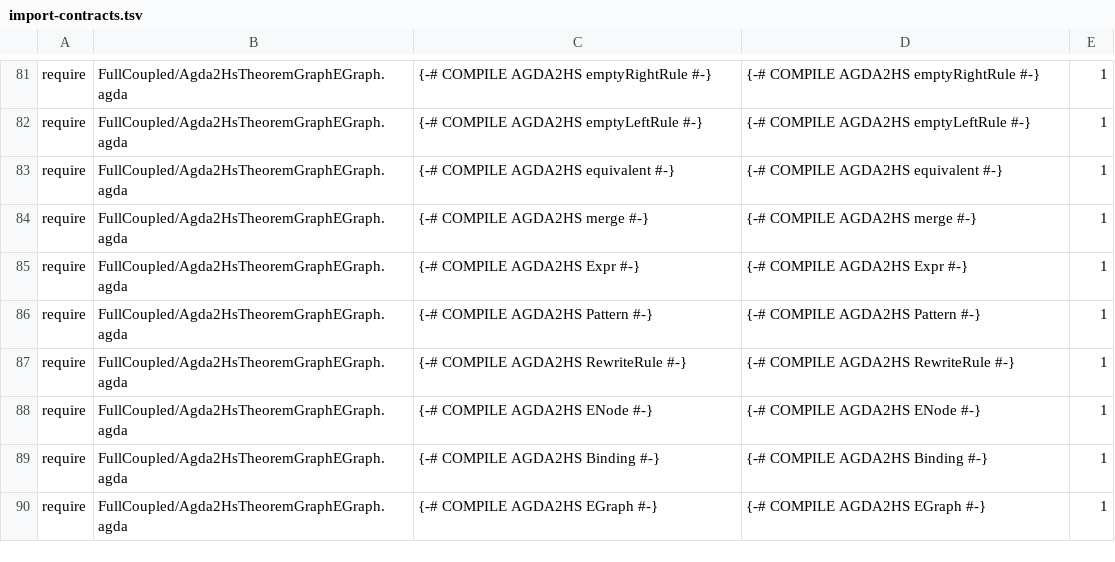
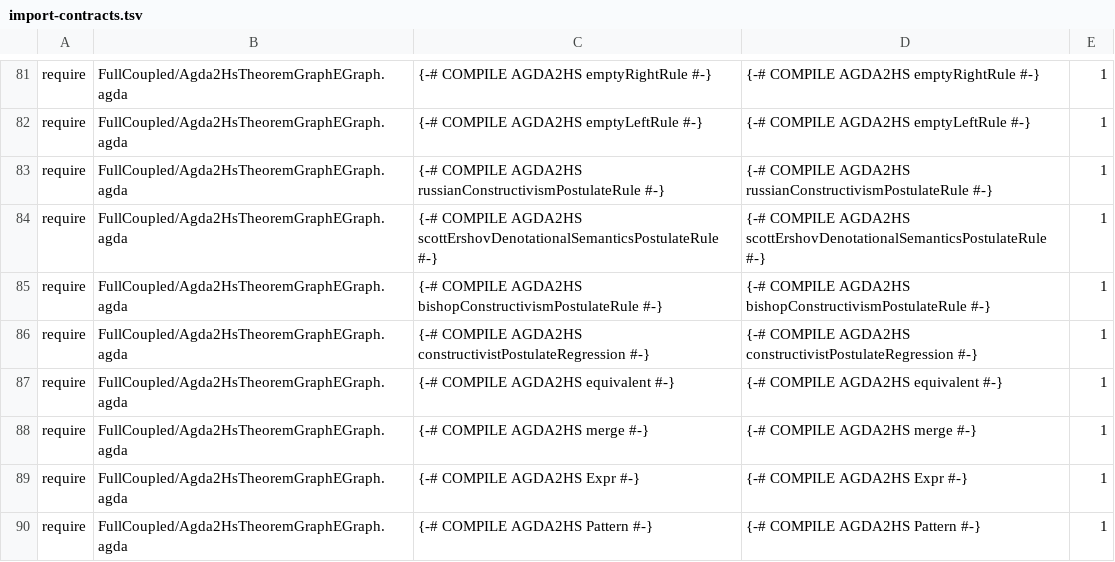
Before and after one commit to JohnChristianD/Deep-Watkins-Monoid-LSTM, a TSV file: .ci/agda/import-contracts.tsv, drawn as a sheet; only a part is shown, gaps mark what is left out; the shorter side is filled out with more unchanged rows.

Commit message:
fix: restore Agda2HS checks and connect constructive denotational semantics (#258)
* fix(nix): pin Agda2HS Show instance universe binders

* fix(nix): preserve Agda library metadata in compatibility overlay

* feat(agda): connect learner streams and constructive domain rewrite regressions

* fix(nix): specialize Agda2HS Show list helper type

* fix(nix): mark Show list helper type argument erased

* fix(nix): disambiguate Show list punctuation rendering

* fix(nix): make Show list rendering recurse with explicit element type

* fix(nix): make Agda2HS compatibility copy writable

```diff
--- a/.ci/agda/import-contracts.tsv
+++ b/.ci/agda/import-contracts.tsv
@@ -82,2 +82,6 @@ require	FullCoupled/Agda2HsTheoremGraphEGraph.agda	{-# COMPILE AGDA2HS emptyRigh
 require	FullCoupled/Agda2HsTheoremGraphEGraph.agda	{-# COMPILE AGDA2HS emptyLeftRule #-}	{-# COMPILE AGDA2HS emptyLeftRule #-}	1
+require	FullCoupled/Agda2HsTheoremGraphEGraph.agda	{-# COMPILE AGDA2HS russianConstructivismPostulateRule #-}	{-# COMPILE AGDA2HS russianConstructivismPostulateRule #-}	1
+require	FullCoupled/Agda2HsTheoremGraphEGraph.agda	{-# COMPILE AGDA2HS scottErshovDenotationalSemanticsPostulateRule #-}	{-# COMPILE AGDA2HS scottErshovDenotationalSemanticsPostulateRule #-}	1
+require	FullCoupled/Agda2HsTheoremGraphEGraph.agda	{-# COMPILE AGDA2HS bishopConstructivismPostulateRule #-}	{-# COMPILE AGDA2HS bishopConstructivismPostulateRule #-}	1
+require	FullCoupled/Agda2HsTheoremGraphEGraph.agda	{-# COMPILE AGDA2HS constructivistPostulateRegression #-}	{-# COMPILE AGDA2HS constructivistPostulateRegression #-}	1
 require	FullCoupled/Agda2HsTheoremGraphEGraph.agda	{-# COMPILE AGDA2HS equivalent #-}	{-# COMPILE AGDA2HS equivalent #-}	1
```
Also changed, not shown: 4 other files.
